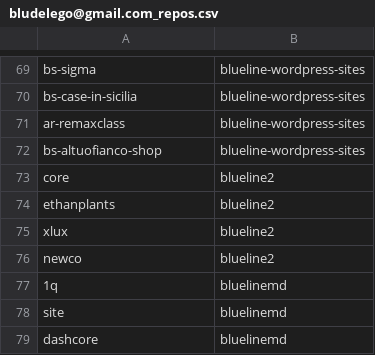
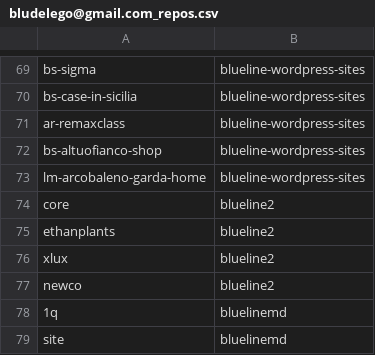
Before and after one commit to seriiserii825/py-bitbucket, a CSV file: bludelego@gmail.com_repos.csv, drawn as a sheet; only a part is shown, gaps mark what is left out; the shorter side is filled out with more unchanged rows; the diff names each change by its address in the sheet, - before the commit and + after, or states it on an @@ line.

```diff
--- a/bludelego@gmail.com_repos.csv
+++ b/bludelego@gmail.com_repos.csv
+row 73: lm-arcobaleno-garda-home | blueline-wordpress-sites
```
Also changed, not shown: 15 other files.
